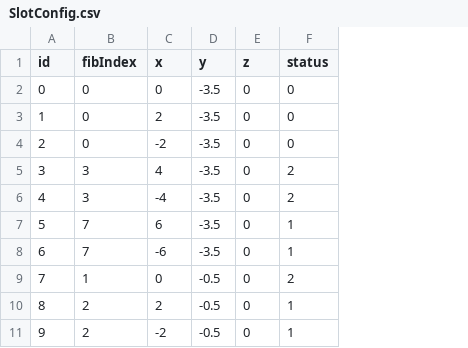
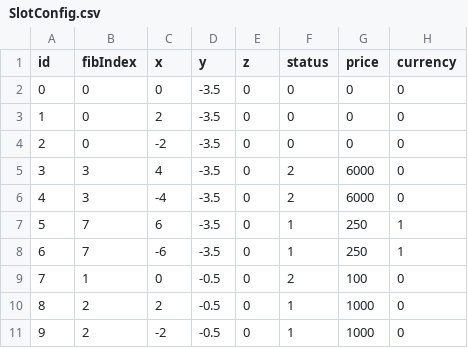
Before and after one commit to minhnhat16/card-shuffle-sort, a CSV file: Assets/Resources/Config/SlotConfig.csv, drawn as a sheet; only a part is shown; the diff names each change by its address in the sheet, - before the commit and + after, or states it on an @@ line.

```diff
--- a/Assets/Resources/Config/SlotConfig.csv
+++ b/Assets/Resources/Config/SlotConfig.csv
+column G (price), rows 2-11: 0 | 0 | 0 | 6000 | 6000 | 250 | 250 | 100 | 1000 | 1000
+column H (currency), rows 2-11: 0 | 0 | 0 | 0 | 0 | 1 | 1 | 0 | 0 | 0
```
Also changed, not shown: 16 other files.
